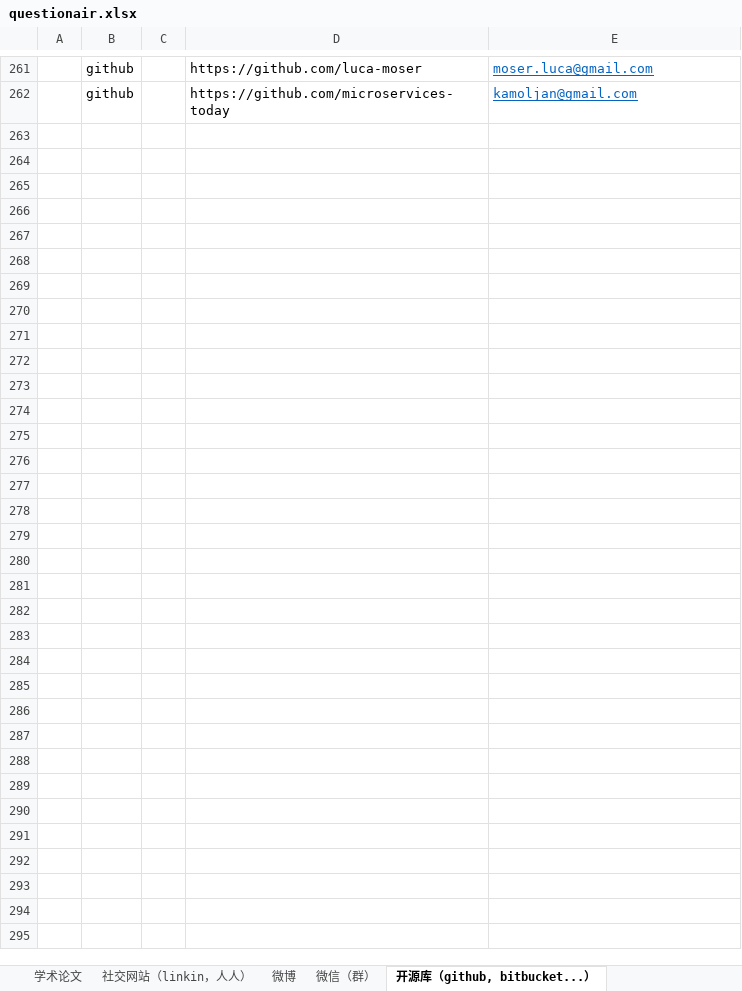
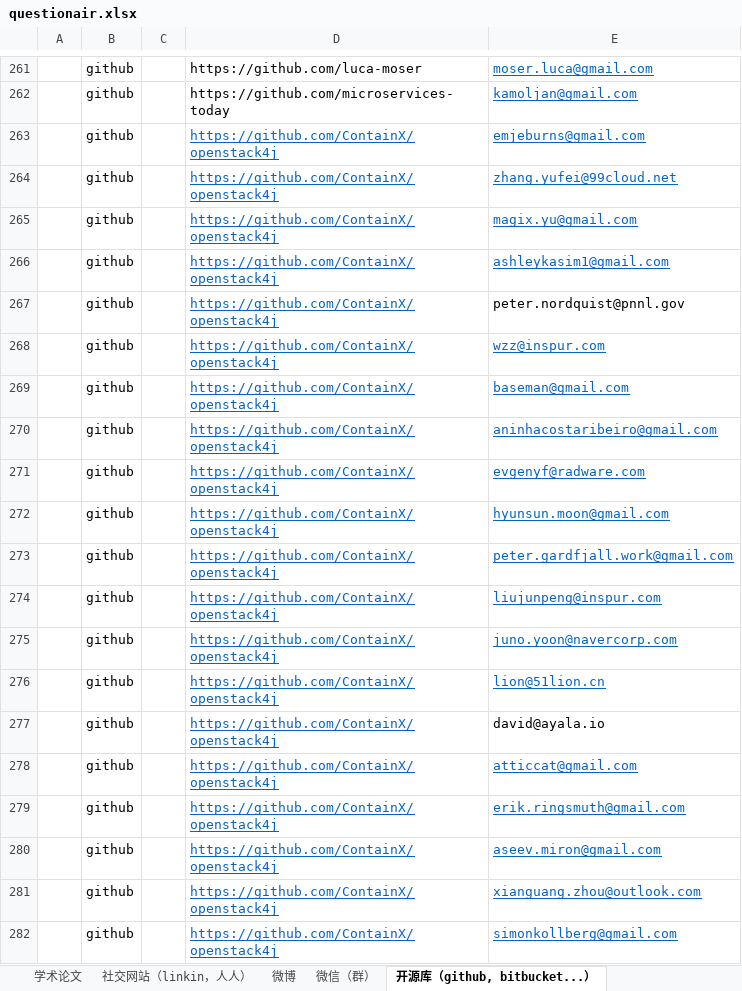
Before and after one commit to microcosmx/workspace_microservices, an Excel workbook: questionair.xlsx, sheet 开源库（github, bitbucket...）, drawn as a sheet; only a part is shown, gaps mark what is left out; values as stored, in another font and other column widths than the file's, no borders; the diff covers the shown part only; the diff names each change by its address in the sheet, - before the commit and + after, or states it on an @@ line.

Commit message:
4月28日的30封邮件
github上找的

```diff
--- a/questionair.xlsx (sheet 开源库（github, bitbucket...）)
+++ b/questionair.xlsx (sheet 开源库（github, bitbucket...）)
+row 263:  | github |  | https://github.com/ContainX/openstack4j | emjeburns@gmail.com
+row 264:  | github |  | https://github.com/ContainX/openstack4j | zhang.yufei@99cloud.net
+row 265:  | github |  | https://github.com/ContainX/openstack4j | magix.yu@gmail.com
+row 266:  | github |  | https://github.com/ContainX/openstack4j | ashleykasim1@gmail.com
+row 267:  | github |  | https://github.com/ContainX/openstack4j | peter.nordquist@pnnl.gov
+row 268:  | github |  | https://github.com/ContainX/openstack4j | wzz@inspur.com
+row 269:  | github |  | https://github.com/ContainX/openstack4j | baseman@gmail.com
+row 270:  | github |  | https://github.com/ContainX/openstack4j | aninhacostaribeiro@gmail.com
+row 271:  | github |  | https://github.com/ContainX/openstack4j | evgenyf@radware.com
+row 272:  | github |  | https://github.com/ContainX/openstack4j | hyunsun.moon@gmail.com
+row 273:  | github |  | https://github.com/ContainX/openstack4j | peter.gardfjall.work@gmail.com
+row 274:  | github |  | https://github.com/ContainX/openstack4j | liujunpeng@inspur.com
+row 275:  | github |  | https://github.com/ContainX/openstack4j | juno.yoon@navercorp.com
+row 276:  | github |  | https://github.com/ContainX/openstack4j | lion@51lion.cn
+row 277:  | github |  | https://github.com/ContainX/openstack4j | david@ayala.io
+row 278:  | github |  | https://github.com/ContainX/openstack4j | atticcat@gmail.com
+row 279:  | github |  | https://github.com/ContainX/openstack4j | erik.ringsmuth@gmail.com
+row 280:  | github |  | https://github.com/ContainX/openstack4j | aseev.miron@gmail.com
+row 281:  | github |  | https://github.com/ContainX/openstack4j | xianguang.zhou@outlook.com
+row 282:  | github |  | https://github.com/ContainX/openstack4j | simonkollberg@gmail.com
```
Also changed, not shown: 11 added rows elsewhere in this sheet.
